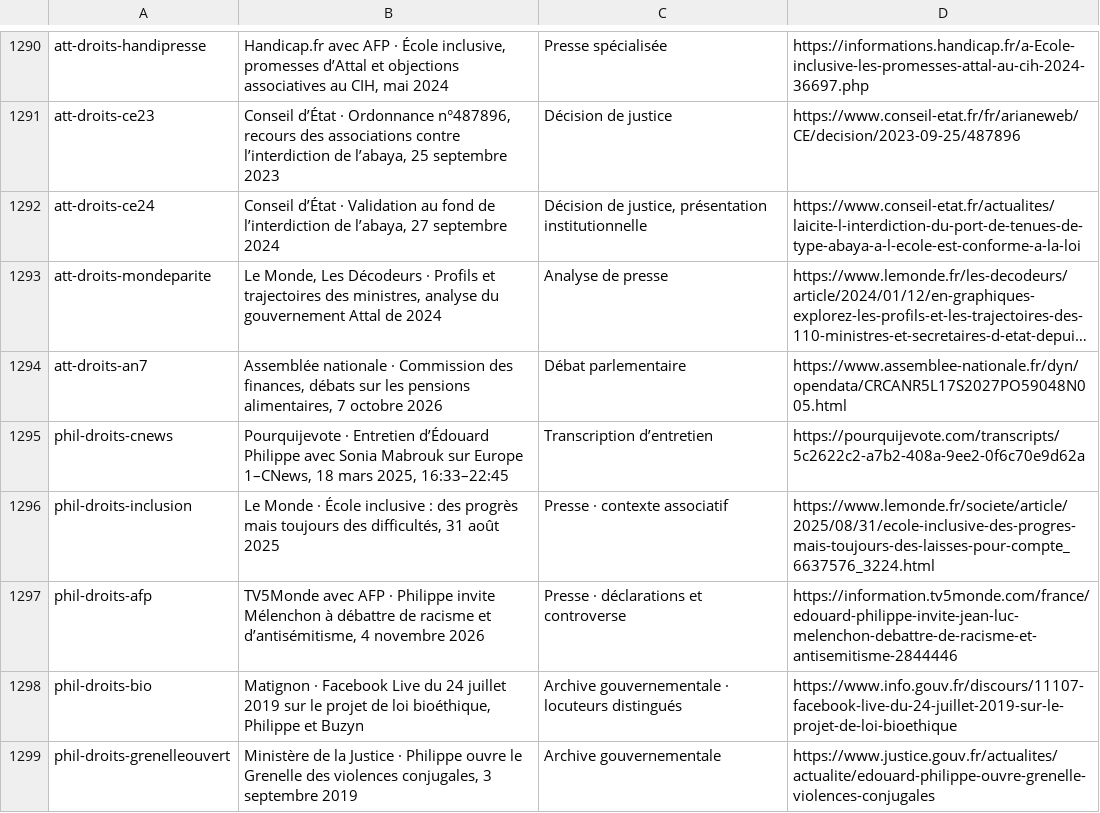
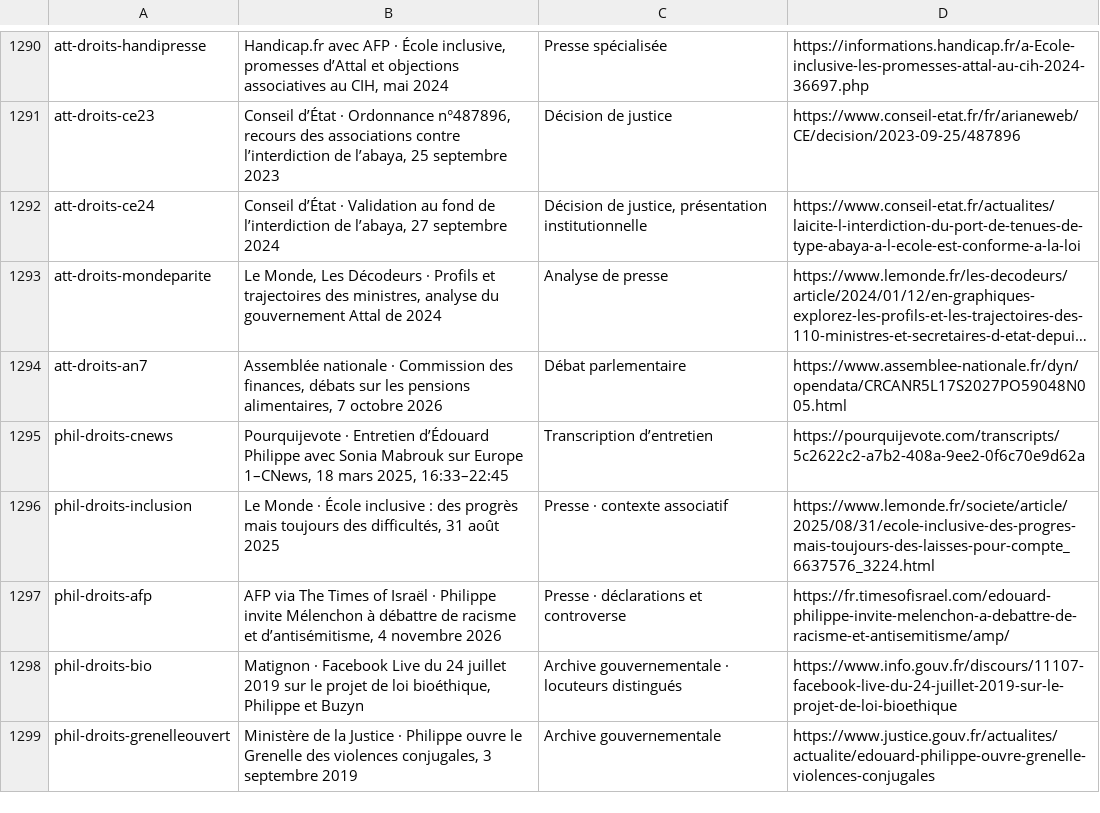
Before and after one commit to adrienconrath/pourquivoter, a TSV file: data/sources.tsv, drawn as a sheet; only a part is shown, gaps mark what is left out; long unchanged cells end in ….

Commit message:
Réparer le lien AFP sur les déclarations de Philippe

```diff
--- a/data/sources.tsv
+++ b/data/sources.tsv
@@ -1296,3 +1296,3 @@ phil-droits-cnews|Pourquijevote · Entretien d’Édouard Philippe avec Sonia Ma
 phil-droits-inclusion|Le Monde · École inclusive : des progrès mais toujours des difficultés, 31 août 2025|Presse · contexte associatif|https://www.lemonde.fr/societe/article/2025/08/31/ecole-inclusive-des-progres-mais-toujours-des-laisses-pour-compte_6637576_3224.html
-phil-droits-afp|TV5Monde avec AFP · Philippe invite Mélenchon à débattre de racisme et d’antisémitisme, 4 novembre 2026|Presse · déclarations et controverse|https://information.tv5monde.com/france/edouard-philippe-invite-jean-luc-melenchon-debattre-de-racisme-et-antisemitisme-2844446
+phil-droits-afp|AFP via The Times of Israël · Philippe invite Mélenchon à débattre de racisme et d’antisémitisme, 4 novembre 2026|Presse · déclarations et controverse|https://fr.timesofisrael.com/edouard-philippe-invite-melenchon-a-debattre-de-racisme-et-antisemitisme/amp/
 phil-droits-bio|Matignon · Facebook Live du 24 juillet 2019 sur le projet de loi bioéthique, Philippe et Buzyn|Archive gouvernementale · locuteurs distingués|https://www.info.gouv.fr/discours/11107-facebook-live-du-24-juillet-2019-sur-le-projet-de-loi-bioethique
```
Also changed, not shown: 1 other file.
